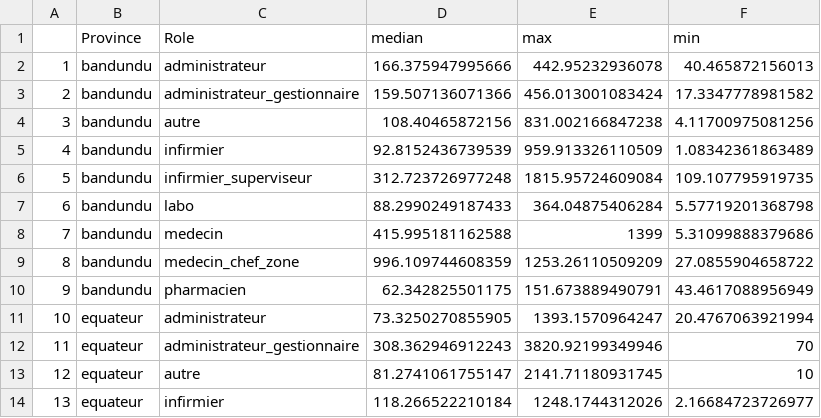
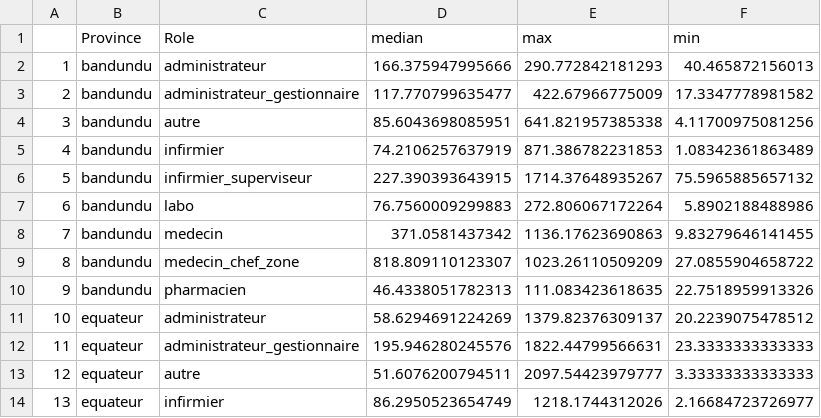
Before and after one commit to grlurton/DRC_HRH, a CSV file: output/tables/revenu_distributions_province_role.csv, drawn as a sheet; only a part is shown; the diff covers the shown part only.

```diff
--- a/output/tables/revenu_distributions_province_role.csv
+++ b/output/tables/revenu_distributions_province_role.csv
@@ -1,14 +1,14 @@
 "","Province","Role","median","max","min"
-"1","bandundu","administrateur",166.375947995666,442.95232936078,40.465872156013
-"2","bandundu","administrateur_gestionnaire",159.507136071366,456.013001083424,17.3347778981582
-"3","bandundu","autre",108.40465872156,831.002166847238,4.11700975081256
-"4","bandundu","infirmier",92.8152436739539,959.913326110509,1.08342361863489
-"5","bandundu","infirmier_superviseur",312.723726977248,1815.95724609084,109.107795919735
-"6","bandundu","labo",88.2990249187433,364.04875406284,5.57719201368798
-"7","bandundu","medecin",415.995181162588,1399,5.31099888379686
-"8","bandundu","medecin_chef_zone",996.109744608359,1253.26110509209,27.0855904658722
-"9","bandundu","pharmacien",62.342825501175,151.673889490791,43.4617088956949
-"10","equateur","administrateur",73.3250270855905,1393.1570964247,20.4767063921994
-"11","equateur","administrateur_gestionnaire",308.362946912243,3820.92199349946,70
-"12","equateur","autre",81.2741061755147,2141.71180931745,10
-"13","equateur","infirmier",118.266522210184,1248.1744312026,2.16684723726977
+"1","bandundu","administrateur",166.375947995666,290.772842181293,40.465872156013
+"2","bandundu","administrateur_gestionnaire",117.770799635477,422.67966775009,17.3347778981582
+"3","bandundu","autre",85.6043698085951,641.821957385338,4.11700975081256
+"4","bandundu","infirmier",74.2106257637919,871.386782231853,1.08342361863489
+"5","bandundu","infirmier_superviseur",227.390393643915,1714.37648935267,75.5965885657132
+"6","bandundu","labo",76.7560009299883,272.806067172264,5.8902188488986
+"7","bandundu","medecin",371.0581437342,1136.17623690863,9.83279646141455
+"8","bandundu","medecin_chef_zone",818.809110123307,1023.26110509209,27.0855904658722
+"9","bandundu","pharmacien",46.4338051782313,111.083423618635,22.7518959913326
+"10","equateur","administrateur",58.6294691224269,1379.82376309137,20.2239075478512
+"11","equateur","administrateur_gestionnaire",195.946280245576,1822.44799566631,23.3333333333333
+"12","equateur","autre",51.6076200794511,2097.54423979777,3.33333333333333
+"13","equateur","infirmier",86.2950523654749,1218.1744312026,2.16684723726977
```
Also changed, not shown: 57 edited cells elsewhere in this file, output/tables/mcz_revenue.csv, output/tables/median_revenue_composition.csv, 15 other files.
